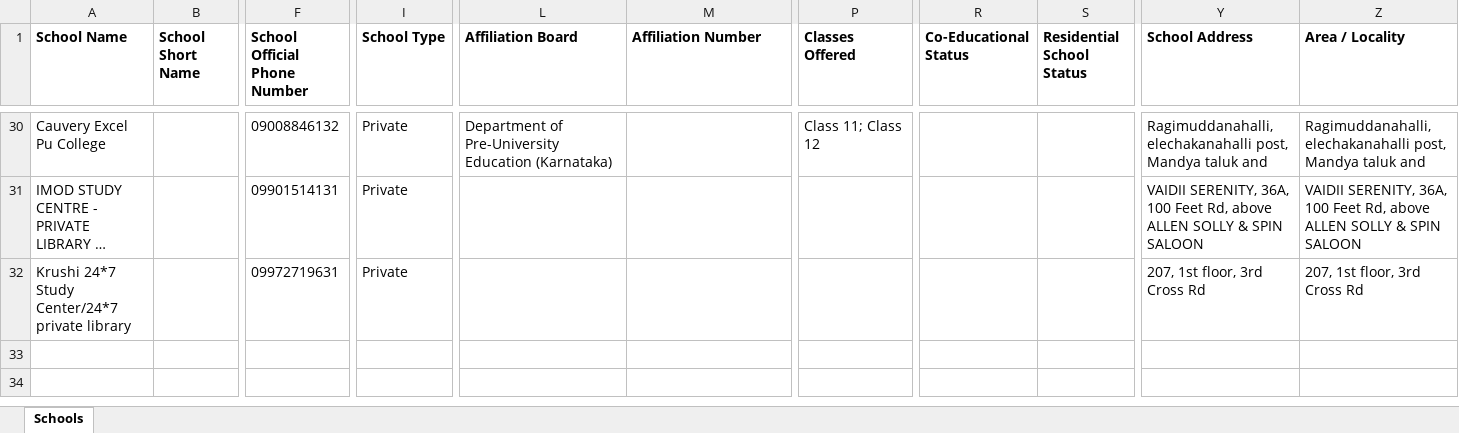
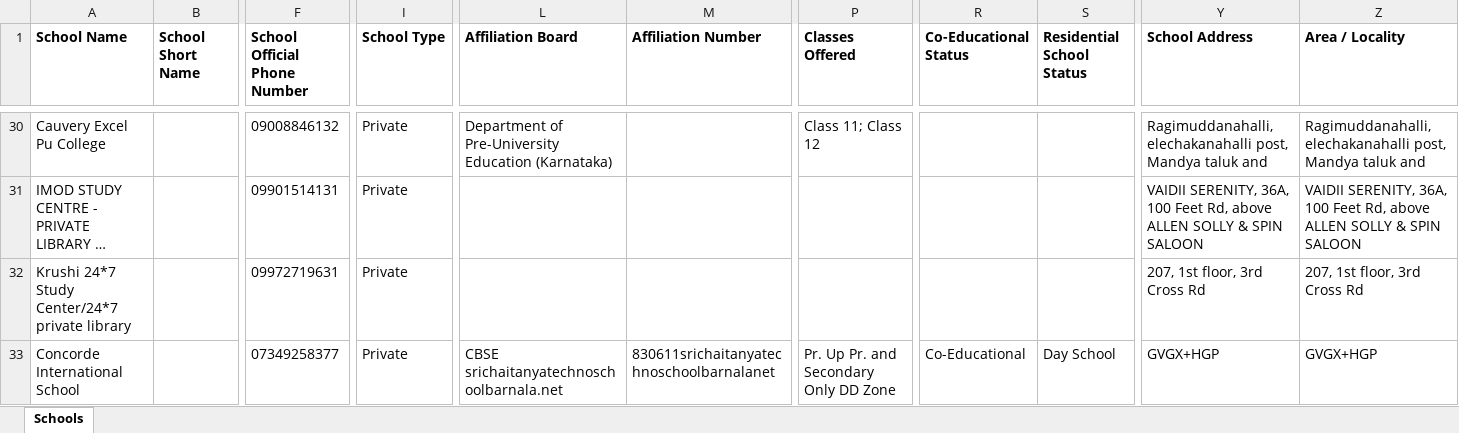
Before and after one commit to anandsagar6/School_Data_Scraper, an Excel workbook: Excel_Data/master_data.xlsx, sheet Schools, drawn as a sheet; only a part is shown, gaps mark what is left out; long unchanged cells end in …; values as stored, in another font and other column widths than the file's, no borders; rows hold the shown columns only; the diff names each change by its address in the sheet, - before the commit and + after, or states it on an @@ line.

Commit message:
school data: school saved in Mandya (rank 5/10)

```diff
--- a/Excel_Data/master_data.xlsx (sheet Schools)
+++ b/Excel_Data/master_data.xlsx (sheet Schools)
+row 33: Concorde International School |  | 07349258377 | Private | CBSE srichaitanyatechnoschoolbarnala.net | 830611srichaitanyatechnoschoolbarnalanet | Pr. Up Pr. and Secondary Only DD Zone | Co-Educational | Day School | GVGX+HGP | GVGX+HGP
```
Also changed, not shown: Excel_Data/current_data.xlsx, Temp_Data/Karnataka_Mandya_temporary_schools.xlsx, 1 other file.
